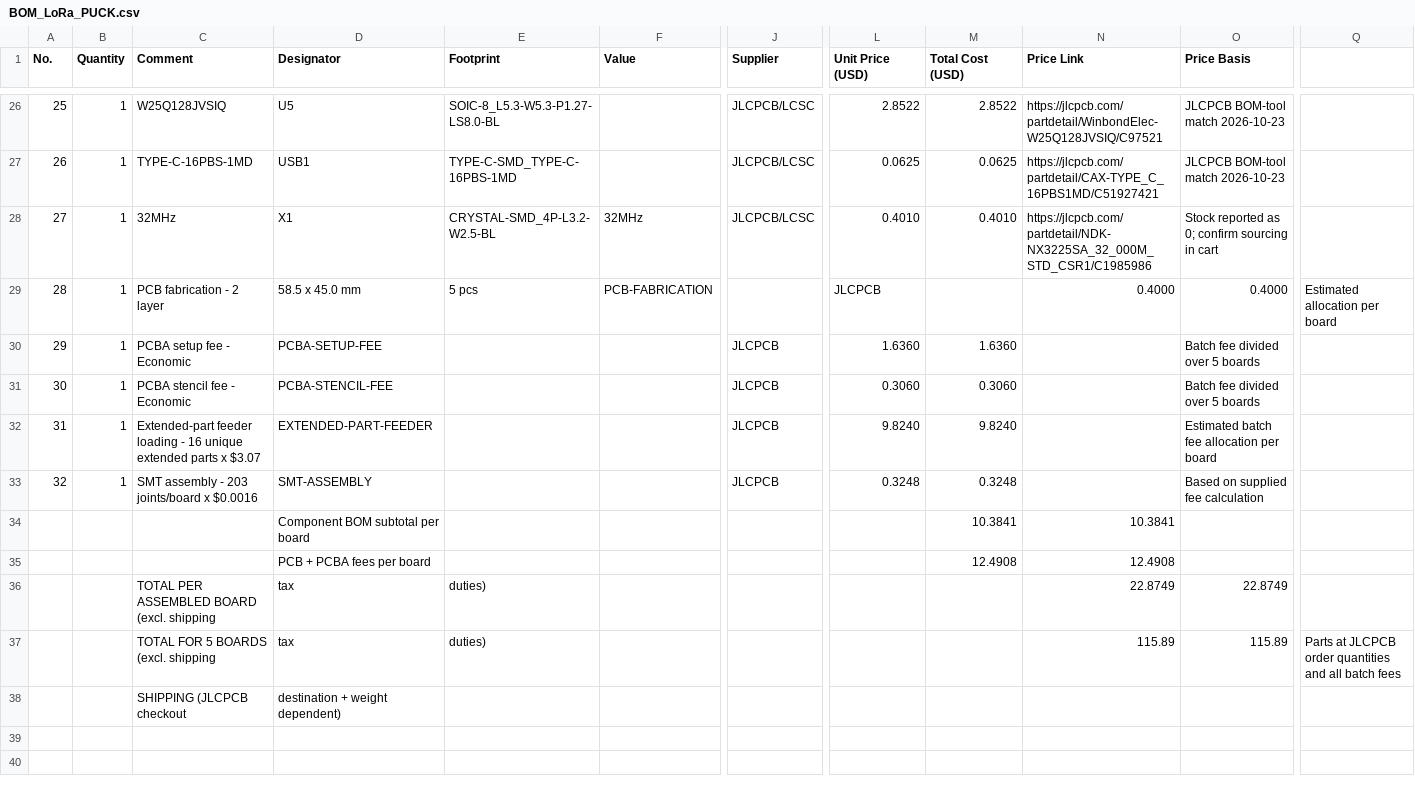
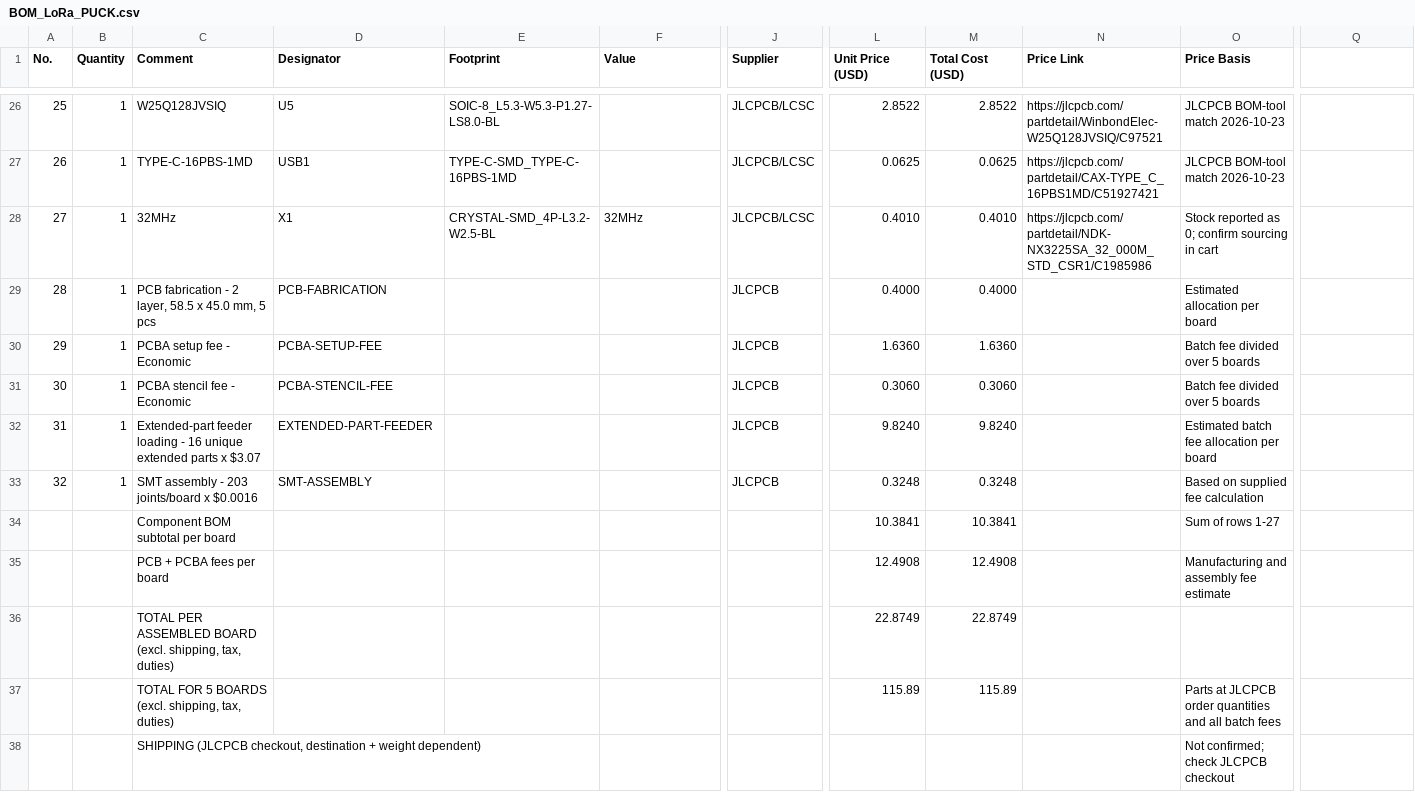
Before and after one commit to pranavrasam001-tech/LORA, a CSV file: BOM files/BOM_LoRa_PUCK.csv, drawn as a sheet; only a part is shown, gaps mark what is left out; removed rows and columns are numbered as before the commit, all else as after; rows hold the shown columns only; the diff names each change by its address in the sheet, - before the commit and + after, or states it on an @@ line.

Commit message:
Update BOM_LoRa_PUCK.csv

```diff
--- a/BOM files/BOM_LoRa_PUCK.csv
+++ b/BOM files/BOM_LoRa_PUCK.csv
-C29 (Comment): PCB fabrication - 2 layer
+C29 (Comment): PCB fabrication - 2 layer, 58.5 x 45.0 mm, 5 pcs
-D29 (Designator): 58.5 x 45.0 mm
+D29 (Designator): PCB-FABRICATION
-E29 (Footprint): 5 pcs
+E29 (Footprint): (empty)
-F29 (Value): PCB-FABRICATION
+F29 (Value): (empty)
-J29 (Supplier): (empty)
+J29 (Supplier): JLCPCB
-L29 (Unit Price (USD)): JLCPCB
+L29 (Unit Price (USD)): 0.4000
-M29 (Total Cost (USD)): (empty)
+M29 (Total Cost (USD)): 0.4000
-N29 (Price Link): 0.4000
+N29 (Price Link): (empty)
-O29 (Price Basis): 0.4000
+O29 (Price Basis): Estimated allocation per board
-Q29: Estimated allocation per board
+Q29: (empty)
-row 34:  |  |  | Component BOM subtotal per board |  |  |  |  | 10.3841 | 10.3841
-row 35:  |  |  | PCB + PCBA fees per board |  |  |  |  | 12.4908 | 12.4908
-row 36:  |  | TOTAL PER ASSEMBLED BOARD (excl. shipping | tax | duties) |  |  |  |  | 22.8749 | 22.8749
-row 37:  |  | TOTAL FOR 5 BOARDS (excl. shipping | tax | duties) |  |  |  |  | 115.89 | 115.89 | Parts at JLCPCB order quantities and all batch fees
-row 38:  |  | SHIPPING (JLCPCB checkout | destination + weight dependent)
+row 34:  |  | Component BOM subtotal per board |  |  |  |  | 10.3841 | 10.3841 |  | Sum of rows 1-27
+row 35:  |  | PCB + PCBA fees per board |  |  |  |  | 12.4908 | 12.4908 |  | Manufacturing and assembly fee estimate
+row 36:  |  | TOTAL PER ASSEMBLED BOARD (excl. shipping, tax, duties) |  |  |  |  | 22.8749 | 22.8749
+row 37:  |  | TOTAL FOR 5 BOARDS (excl. shipping, tax, duties) |  |  |  |  | 115.89 | 115.89 |  | Parts at JLCPCB order quantities and all batch fees
+row 38:  |  | SHIPPING (JLCPCB checkout, destination + weight dependent) |  |  |  |  |  |  |  | Not confirmed; check JLCPCB checkout
```
